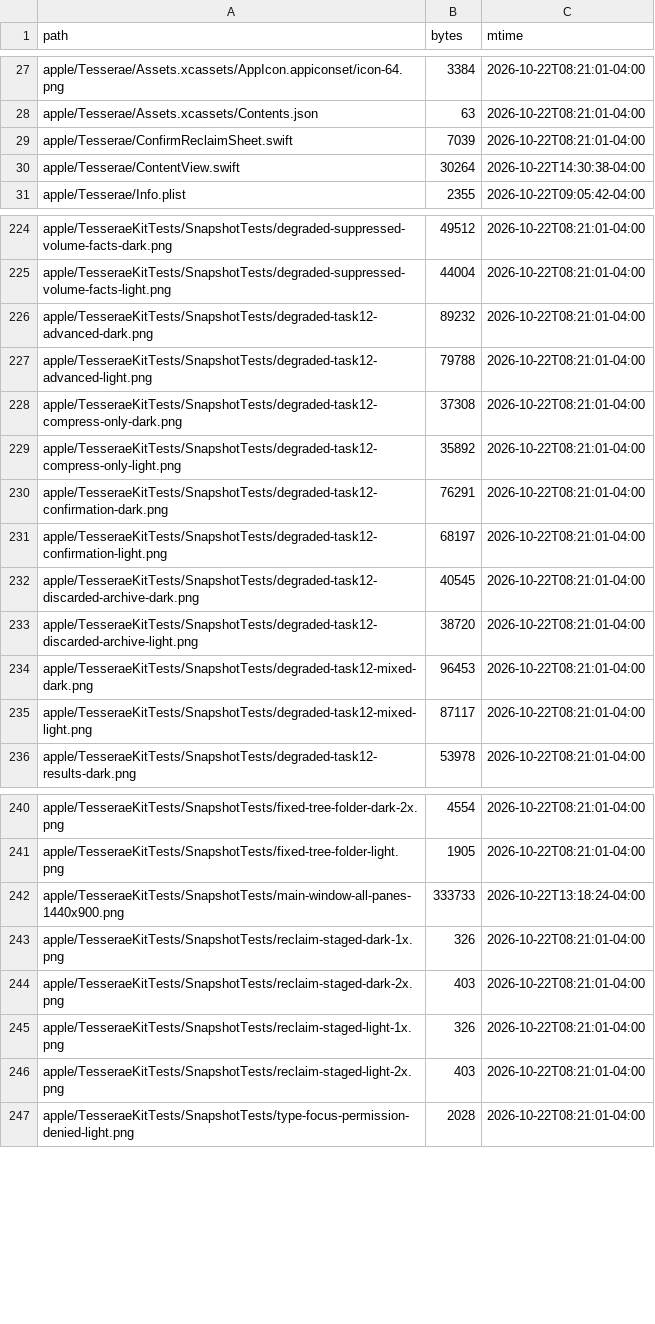
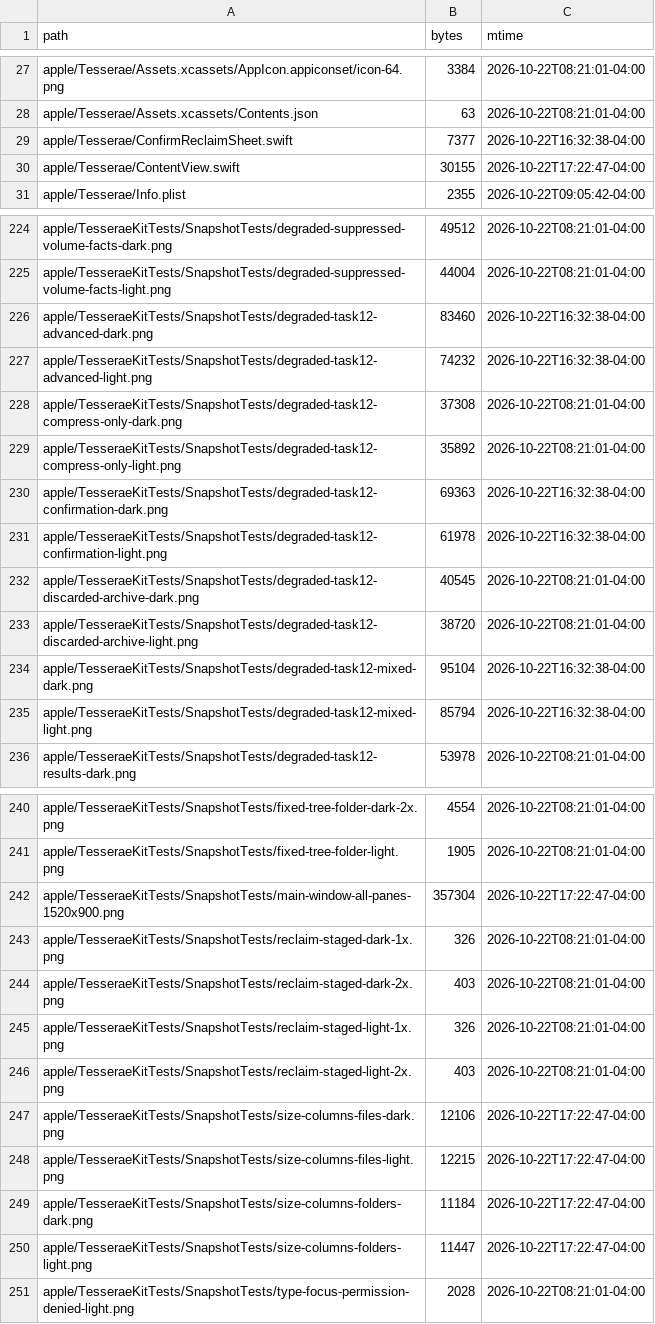
Before and after one commit to sdelavega/tesserae, a TSV file: scripts/demo/tesserae-tree.tsv, drawn as a sheet; only a part is shown, gaps mark what is left out; the diff covers the shown part only.

```diff
--- a/scripts/demo/tesserae-tree.tsv
+++ b/scripts/demo/tesserae-tree.tsv
@@ -28,4 +28,4 @@ apple/Tesserae/Assets.xcassets/AppIcon.appiconset/icon-64.png	3384	2026-10-22T08
 apple/Tesserae/Assets.xcassets/Contents.json	63	2026-10-22T08:21:01-04:00
-apple/Tesserae/ConfirmReclaimSheet.swift	7039	2026-10-22T08:21:01-04:00
-apple/Tesserae/ContentView.swift	30264	2026-10-22T14:30:38-04:00
+apple/Tesserae/ConfirmReclaimSheet.swift	7377	2026-10-22T16:32:38-04:00
+apple/Tesserae/ContentView.swift	30155	2026-10-22T17:22:47-04:00
 apple/Tesserae/Info.plist	2355	2026-10-22T09:05:42-04:00
@@ -225,12 +225,12 @@ apple/TesseraeKitTests/SnapshotTests/degraded-suppressed-volume-facts-dark.png	4
 apple/TesseraeKitTests/SnapshotTests/degraded-suppressed-volume-facts-light.png	44004	2026-10-22T08:21:01-04:00
-apple/TesseraeKitTests/SnapshotTests/degraded-task12-advanced-dark.png	89232	2026-10-22T08:21:01-04:00
-apple/TesseraeKitTests/SnapshotTests/degraded-task12-advanced-light.png	79788	2026-10-22T08:21:01-04:00
+apple/TesseraeKitTests/SnapshotTests/degraded-task12-advanced-dark.png	83460	2026-10-22T16:32:38-04:00
+apple/TesseraeKitTests/SnapshotTests/degraded-task12-advanced-light.png	74232	2026-10-22T16:32:38-04:00
 apple/TesseraeKitTests/SnapshotTests/degraded-task12-compress-only-dark.png	37308	2026-10-22T08:21:01-04:00
 apple/TesseraeKitTests/SnapshotTests/degraded-task12-compress-only-light.png	35892	2026-10-22T08:21:01-04:00
-apple/TesseraeKitTests/SnapshotTests/degraded-task12-confirmation-dark.png	76291	2026-10-22T08:21:01-04:00
-apple/TesseraeKitTests/SnapshotTests/degraded-task12-confirmation-light.png	68197	2026-10-22T08:21:01-04:00
+apple/TesseraeKitTests/SnapshotTests/degraded-task12-confirmation-dark.png	69363	2026-10-22T16:32:38-04:00
+apple/TesseraeKitTests/SnapshotTests/degraded-task12-confirmation-light.png	61978	2026-10-22T16:32:38-04:00
 apple/TesseraeKitTests/SnapshotTests/degraded-task12-discarded-archive-dark.png	40545	2026-10-22T08:21:01-04:00
 apple/TesseraeKitTests/SnapshotTests/degraded-task12-discarded-archive-light.png	38720	2026-10-22T08:21:01-04:00
-apple/TesseraeKitTests/SnapshotTests/degraded-task12-mixed-dark.png	96453	2026-10-22T08:21:01-04:00
-apple/TesseraeKitTests/SnapshotTests/degraded-task12-mixed-light.png	87117	2026-10-22T08:21:01-04:00
+apple/TesseraeKitTests/SnapshotTests/degraded-task12-mixed-dark.png	95104	2026-10-22T16:32:38-04:00
+apple/TesseraeKitTests/SnapshotTests/degraded-task12-mixed-light.png	85794	2026-10-22T16:32:38-04:00
 apple/TesseraeKitTests/SnapshotTests/degraded-task12-results-dark.png	53978	2026-10-22T08:21:01-04:00
@@ -241,3 +241,3 @@ apple/TesseraeKitTests/SnapshotTests/fixed-tree-folder-dark-2x.png	4554	2026-10-
 apple/TesseraeKitTests/SnapshotTests/fixed-tree-folder-light.png	1905	2026-10-22T08:21:01-04:00
-apple/TesseraeKitTests/SnapshotTests/main-window-all-panes-1440x900.png	333733	2026-10-22T13:18:24-04:00
+apple/TesseraeKitTests/SnapshotTests/main-window-all-panes-1520x900.png	357304	2026-10-22T17:22:47-04:00
 apple/TesseraeKitTests/SnapshotTests/reclaim-staged-dark-1x.png	326	2026-10-22T08:21:01-04:00
@@ -246,2 +246,6 @@ apple/TesseraeKitTests/SnapshotTests/reclaim-staged-light-1x.png	326	2026-10-22T
 apple/TesseraeKitTests/SnapshotTests/reclaim-staged-light-2x.png	403	2026-10-22T08:21:01-04:00
+apple/TesseraeKitTests/SnapshotTests/size-columns-files-dark.png	12106	2026-10-22T17:22:47-04:00
+apple/TesseraeKitTests/SnapshotTests/size-columns-files-light.png	12215	2026-10-22T17:22:47-04:00
+apple/TesseraeKitTests/SnapshotTests/size-columns-folders-dark.png	11184	2026-10-22T17:22:47-04:00
+apple/TesseraeKitTests/SnapshotTests/size-columns-folders-light.png	11447	2026-10-22T17:22:47-04:00
 apple/TesseraeKitTests/SnapshotTests/type-focus-permission-denied-light.png	2028	2026-10-22T08:21:01-04:00
```
Also changed, not shown: 48 edited cells elsewhere in this file.
